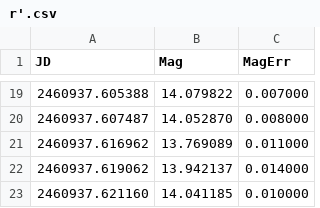
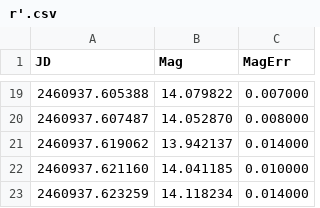
Before and after one commit to HaydenTedrake/12.410_project, a CSV file: r'.csv, drawn as a sheet; only a part is shown, gaps mark what is left out; the shorter side is filled out with more unchanged rows.

```diff
--- a/r'.csv
+++ b/r'.csv
@@ -20,3 +20,2 @@ JD,Mag,MagErr
 2460937.607487,14.052870,0.008000
-2460937.616962,13.769089,0.011000
 2460937.619062,13.942137,0.014000
```
Also changed, not shown: g'2.csv, 3 other files.
